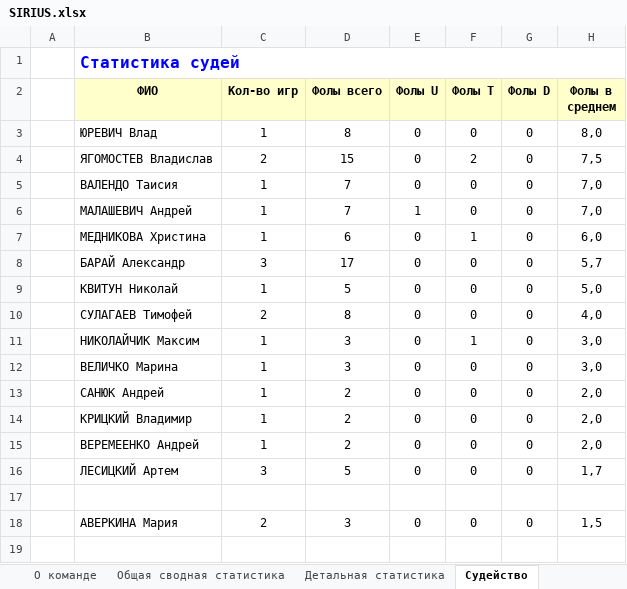
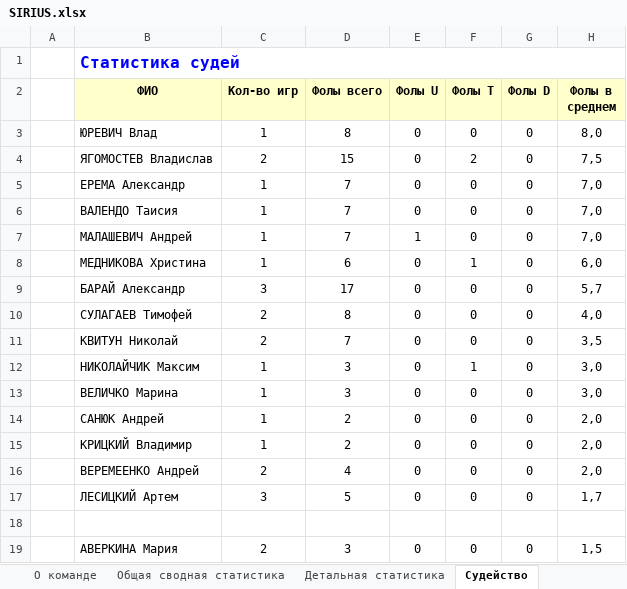
Before and after one commit to GerasimovichSergey/SIRIUS, an Excel workbook: public/statistic/SIRIUS.xlsx, sheet Судейство, drawn as a sheet; values as stored, in another font and other column widths than the file's, no borders; removed rows and columns are numbered as before the commit, all else as after; the diff names each change by its address in the sheet, - before the commit and + after, or states it on an @@ line.

```diff
--- a/public/statistic/SIRIUS.xlsx (sheet Судейство)
+++ b/public/statistic/SIRIUS.xlsx (sheet Судейство)
+row 5:  | ЕРЕМА Александр | 1 | 7 | 0 | 0 | 0 | 7,0
-row 9:  | КВИТУН Николай | 1 | 5 | 0 | 0 | 0 | 5,0
+row 11:  | КВИТУН Николай | 2 | 7 | 0 | 0 | 0 | 3,5
-C16 (Кол-во игр): 1
+C16 (Кол-во игр): 2
-D16 (Фолы всего): 2
+D16 (Фолы всего): 4
```
Also changed, not shown: sheet Общая сводная статистика, sheet Детальная статистика, sheet О команде, public/statistic/best-nominations.xlsx, public/statistic/teams-position.xlsx, 4 other files.
